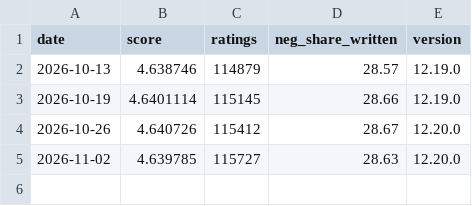
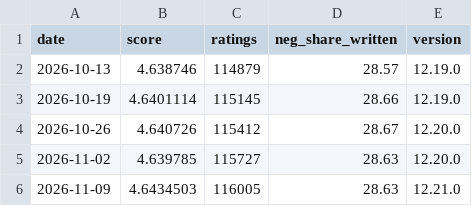
Before and after one commit to Sweety3001/MoveInSync, a CSV file: data/weekly_history.csv, drawn as a sheet; the diff names each change by its address in the sheet, - before the commit and + after, or states it on an @@ line.

```diff
--- a/data/weekly_history.csv
+++ b/data/weekly_history.csv
+row 6: 2026-11-09 | 4.6434503 | 116005 | 28.63 | 12.21.0
```
Also changed, not shown: data/employee_reviews.csv, data/employee_tagged.csv, 2 other files.
